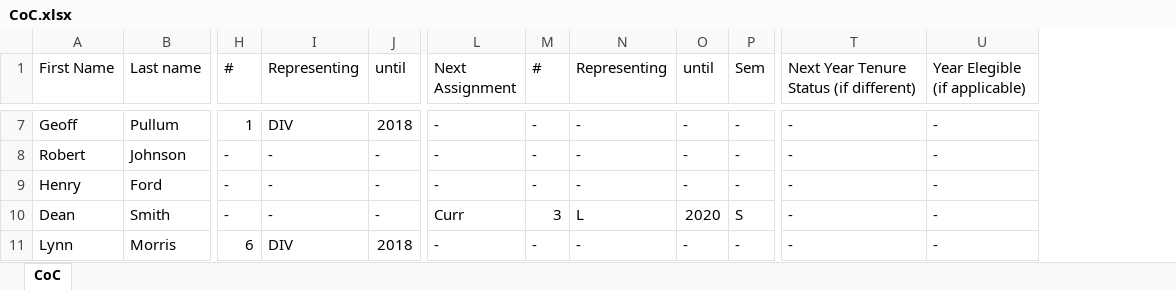
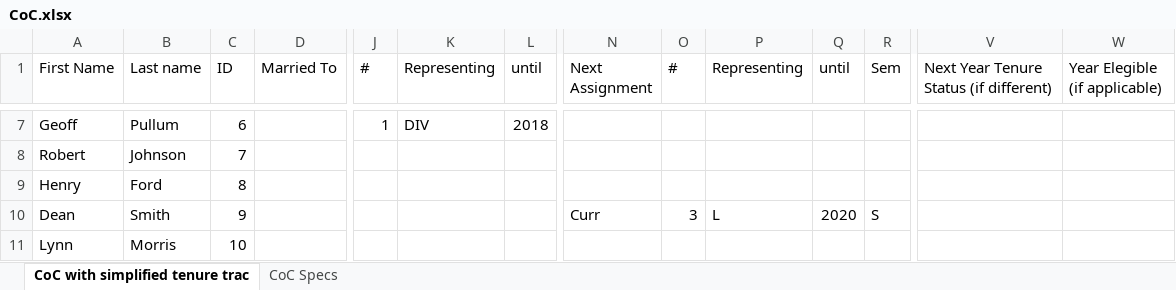
Before and after one commit to MarsHillUniversityCS/CommitteeOnCommittees, an Excel workbook: Committee_on_Committes/CoC.xlsx, sheet CoC with simplified tenure trac, drawn as a sheet; only a part is shown, gaps mark what is left out; values as stored, in another font and other column widths than the file's, no cell formats; addresses are those after the commit; the diff covers the shown part only; the diff names each change by its address in the sheet, - before the commit and + after, or states it on an @@ line.

```diff
--- a/Committee_on_Committes/CoC.xlsx (sheet CoC with simplified tenure trac)
+++ b/Committee_on_Committes/CoC.xlsx (sheet CoC with simplified tenure trac)
-sheet tab: CoC
+sheet tab: CoC with simplified tenure trac
+sheet tab: CoC Specs
+column C (ID), rows 7-11: 6 | 7 | 8 | 9 | 10
+column D (Married To), empty
-N7:N9 (Next Assignment): -
+N7:N9 (Next Assignment): (empty)
-O7:O9 (#): -
+O7:O9 (#): (empty)
-P7:P9 (Representing): -
+P7:P9 (Representing): (empty)
-Q7:Q9 (until): -
+Q7:Q9 (until): (empty)
-R7:R9 (Sem): -
+R7:R9 (Sem): (empty)
-V7:V11: -
+V7:V11: (empty)
-W7:W11 (Year Elegible (if applicable)): -
+W7:W11 (Year Elegible (if applicable)): (empty)
-J8:J10 (#): -
+J8:J10 (#): (empty)
-K8:K10 (Representing): -
+K8:K10 (Representing): (empty)
-L8:L10 (until): -
+L8:L10 (until): (empty)
-J11 (#): 6
+J11 (#): (empty)
-K11 (Representing): DIV
+K11 (Representing): (empty)
-L11 (until): 2018
+L11 (until): (empty)
-N11 (Next Assignment): -
+N11 (Next Assignment): (empty)
-O11 (#): -
+O11 (#): (empty)
-P11 (Representing): -
+P11 (Representing): (empty)
-Q11 (until): -
+Q11 (until): (empty)
-R11 (Sem): -
+R11 (Sem): (empty)
```
Also changed, not shown: 2 added rows, 2 removed rows and 1677 edited cells elsewhere in this sheet, cell formats, 1 other file.
